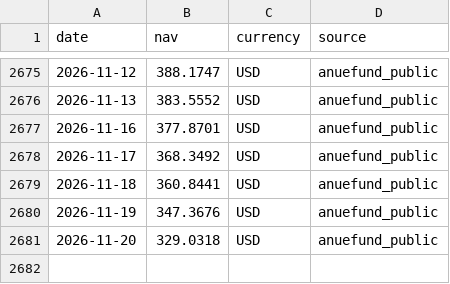
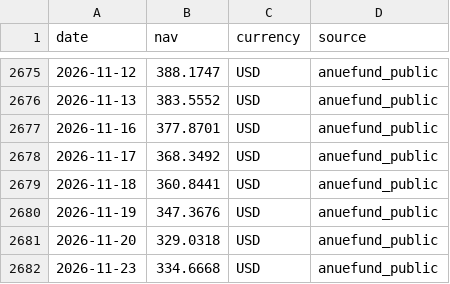
Before and after one commit to onecool-tw/OnecoolOS, a CSV file: data/market/fund_nav/history/B23554.csv, drawn as a sheet; only a part is shown, gaps mark what is left out.

```diff
--- a/data/market/fund_nav/history/B23554.csv
+++ b/data/market/fund_nav/history/B23554.csv
@@ -2681 +2681,2 @@ date,nav,currency,source
 2026-11-20,329.0318,USD,anuefund_public
+2026-11-23,334.6668,USD,anuefund_public
```
Also changed, not shown: data/market/fund_nav/history/B09007.csv, data/market/fund_nav/history/B15080.csv, 3 other files.
